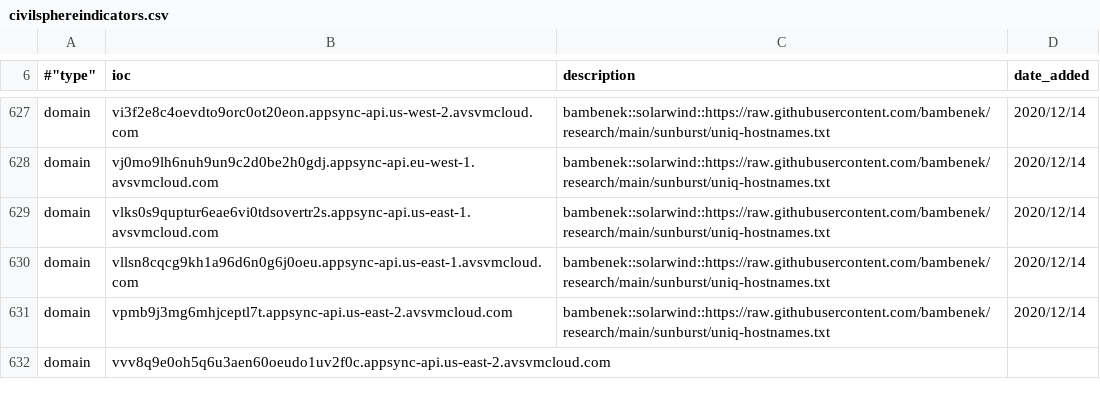
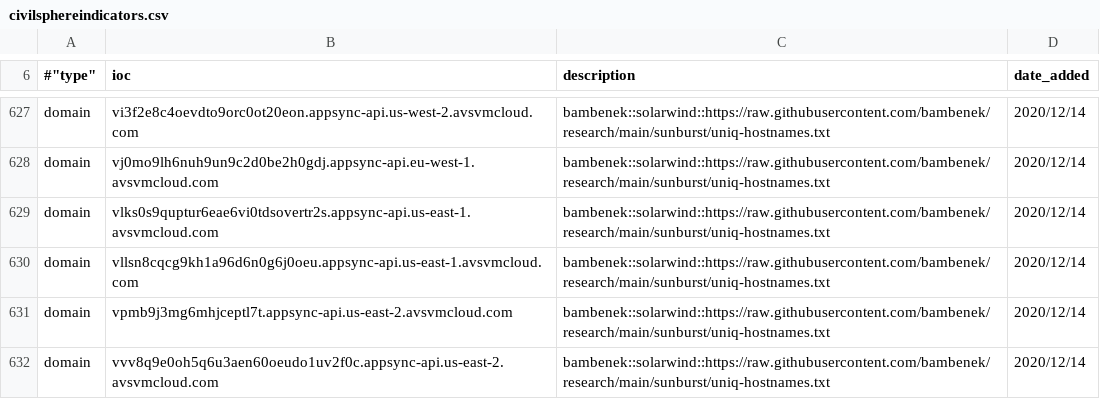
Before and after one commit to stratosphereips/Civilsphere, a CSV file: threatintel/civilsphereindicators.csv, drawn as a sheet; only a part is shown, gaps mark what is left out.

Commit message:
edit line with missing columns

```diff
--- a/threatintel/civilsphereindicators.csv
+++ b/threatintel/civilsphereindicators.csv
@@ -631,2 +631,2 @@ domain,vllsn8cqcg9kh1a96d6n0g6j0oeu.appsync-api.us-east-1.avsvmcloud.com,bambene
 domain,vpmb9j3mg6mhjceptl7t.appsync-api.us-east-2.avsvmcloud.com,bambenek::solarwind::https://raw.githubusercontent.com/bambenek/research/main/sunburst/uniq-hostnames.txt,2020/12/14
-domain,vvv8q9e0oh5q6u3aen60oeudo1uv2f0c.appsync-api.us-east-2.avsvmcloud.com
+domain,vvv8q9e0oh5q6u3aen60oeudo1uv2f0c.appsync-api.us-east-2.avsvmcloud.com,bambenek::solarwind::https://raw.githubusercontent.com/bambenek/research/main/sunburst/uniq-hostnames.txt,2020/12/14
```
